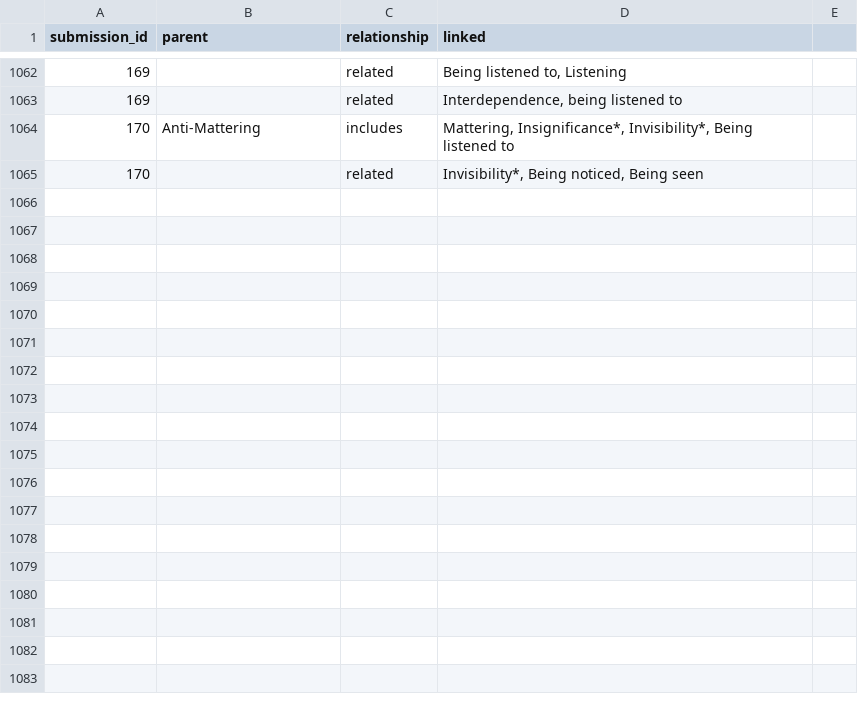
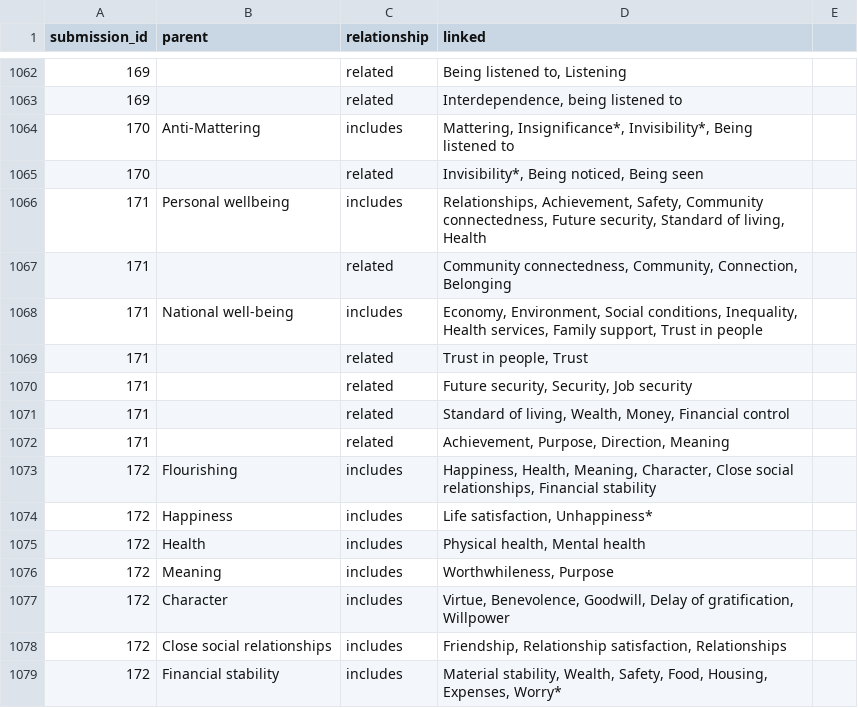
Before and after one commit to openflourishing/openflourishing_network, a CSV file: flourishing_network/data/links.csv, drawn as a sheet; only a part is shown, gaps mark what is left out.

Commit message:
[ADD] New links.

```diff
--- a/flourishing_network/data/links.csv
+++ b/flourishing_network/data/links.csv
@@ -1065 +1065,15 @@ submission_id,parent,relationship,linked,
 170,,related,"Invisibility*, Being noticed, Being seen",
+171,Personal wellbeing,includes,"Relationships, Achievement, Safety, Community connectedness, Future security, Standard of living, Health",
+171,,related,"Community connectedness, Community, Connection, Belonging",
+171,National well-being,includes,"Economy, Environment, Social conditions, Inequality, Health services, Family support, Trust in people",
+171,,related,"Trust in people, Trust",
+171,,related,"Future security, Security, Job security",
+171,,related,"Standard of living, Wealth, Money, Financial control",
+171,,related,"Achievement, Purpose, Direction, Meaning",
+172,Flourishing,includes,"Happiness, Health, Meaning, Character, Close social relationships, Financial stability",
+172,Happiness,includes,"Life satisfaction, Unhappiness*",
+172,Health,includes,"Physical health, Mental health",
+172,Meaning,includes,"Worthwhileness, Purpose",
+172,Character,includes,"Virtue, Benevolence, Goodwill, Delay of gratification, Willpower",
+172,Close social relationships,includes,"Friendship, Relationship satisfaction, Relationships",
+172,Financial stability,includes,"Material stability, Wealth, Safety, Food, Housing, Expenses, Worry*",
```
Also changed, not shown: flourishing_network/data/submissions.csv.
